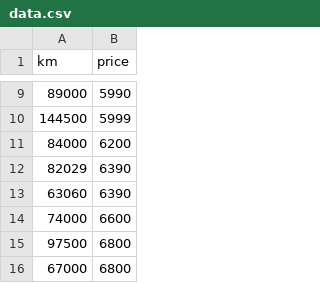
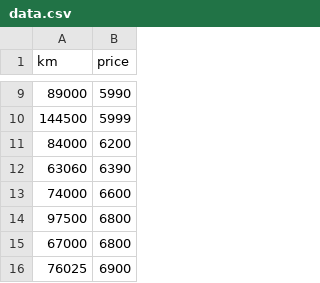
Before and after one commit to ccestini/42_python_piscine, a CSV file: ft_linear_regression/data.csv, drawn as a sheet; only a part is shown, gaps mark what is left out; the shorter side is filled out with more unchanged rows.

```diff
--- a/ft_linear_regression/data.csv
+++ b/ft_linear_regression/data.csv
@@ -11,3 +11,2 @@ km,price
 84000,6200
-82029,6390
 63060,6390
```
Also changed, not shown: 3 other files.
